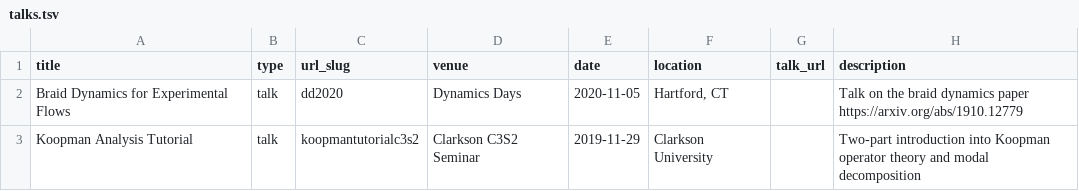
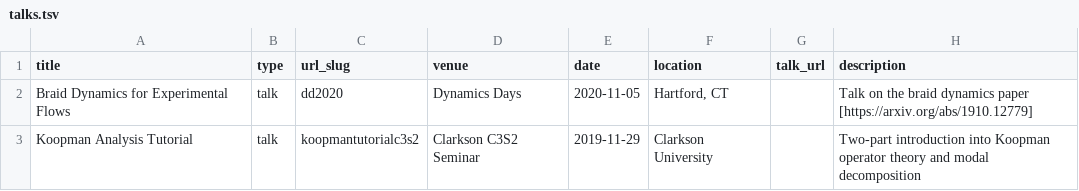
Before and after one commit to mbudisic/mbudisic.github.io, a TSV file: markdown_generator/talks.tsv, drawn as a sheet.

Commit message:
Talk link update

```diff
--- a/markdown_generator/talks.tsv
+++ b/markdown_generator/talks.tsv
@@ -1,3 +1,3 @@
 title	type	url_slug	venue	date	location	talk_url	description
-Braid Dynamics for Experimental Flows	talk	dd2020	Dynamics Days	2020-11-05	Hartford, CT	 	Talk on the braid dynamics paper https://arxiv.org/abs/1910.12779
+Braid Dynamics for Experimental Flows	talk	dd2020	Dynamics Days	2020-11-05	Hartford, CT	 	Talk on the braid dynamics paper [https://arxiv.org/abs/1910.12779]
 Koopman Analysis Tutorial	talk	koopmantutorialc3s2	Clarkson C3S2 Seminar	2019-11-29	Clarkson University	 	Two-part introduction into Koopman operator theory and modal decomposition
```
Also changed, not shown: 1 other file.
